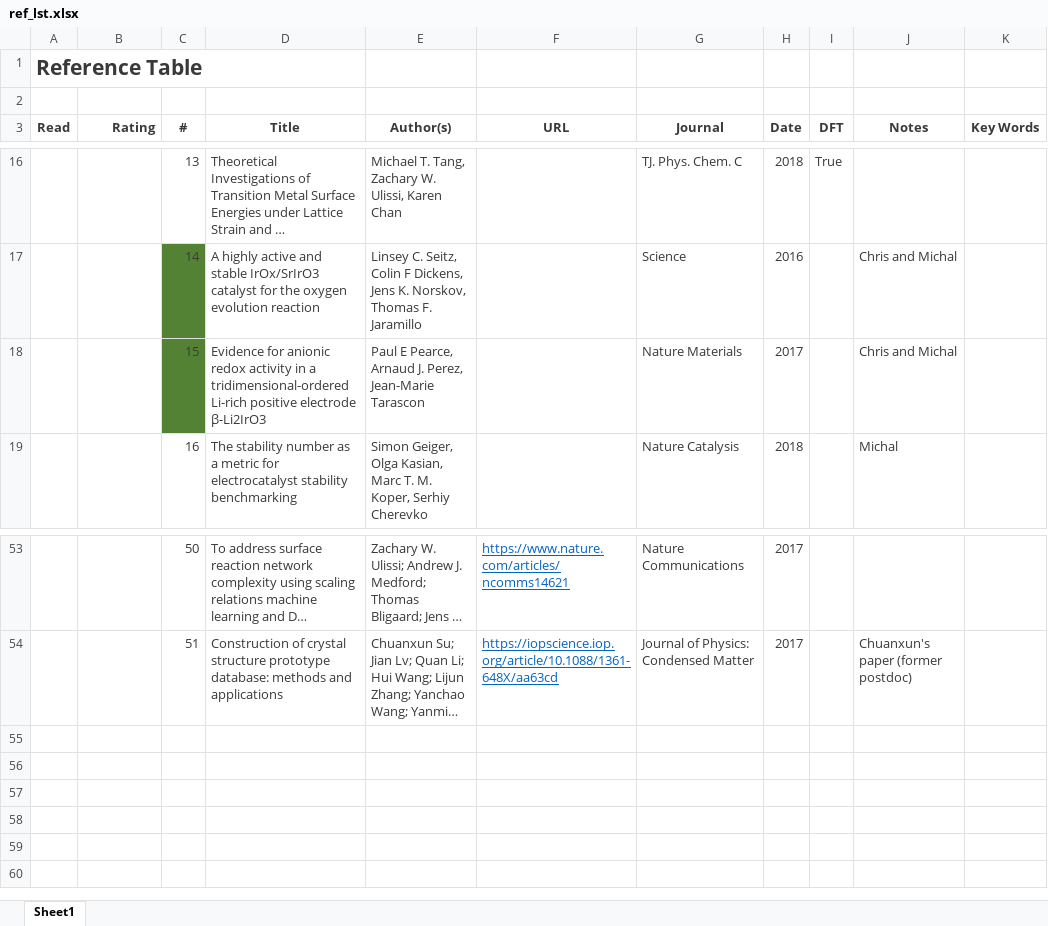
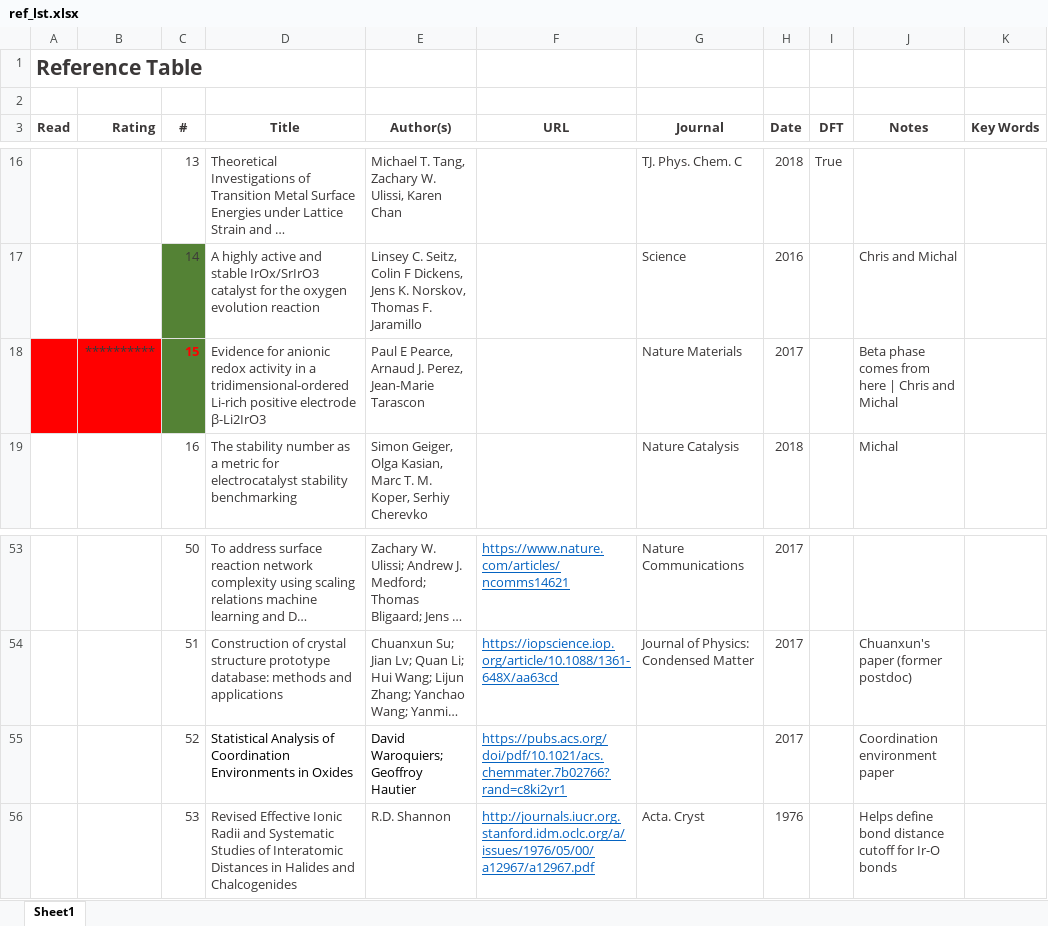
Before and after one commit to flash-jaehyun/PAPER_IrOx_Active_Learning_OER, an Excel workbook: 01_references/ref_lst.xlsx, sheet Sheet1, drawn as a sheet; only a part is shown, gaps mark what is left out; long unchanged cells end in …; values as stored, in another font and other column widths than the file's, no borders; the diff names each change by its address in the sheet, - before the commit and + after, or states it on an @@ line.

Commit message:
Updates to references

```diff
--- a/01_references/ref_lst.xlsx (sheet Sheet1)
+++ b/01_references/ref_lst.xlsx (sheet Sheet1)
-A18:B18 fill: none
+A18:B18 fill: #FF0000
-B18 (Rating): (empty)
+B18 (Rating): **********
@@ C18 bold: off → on, text colour: #3B3838 → #FF0000 @@
-J18 (Notes): Chris and Michal
+J18 (Notes): Beta phase comes from here | Chris and Michal
+row 55:  |  | 52 | Statistical Analysis of Coordination Environments in Oxides | David Waroquiers; Geoffroy Hautier | https://pubs.acs.org/doi/pdf/10.1021/acs.chemmater.7b02766?rand=c8ki2yr1 |  | 2017 |  | Coordination environment paper
+row 56:  |  | 53 | Revised Effective Ionic Radii and Systematic Studies of Interatomic Distances in Halides and Chalcogenides | R.D. Shannon | http://journals.iucr.org.stanford.idm.oclc.org/a/issues/1976/05/00/a12967/a12967.pdf | Acta. Cryst | 1976 |  | Helps define bond distance cutoff for Ir-O bonds
```
